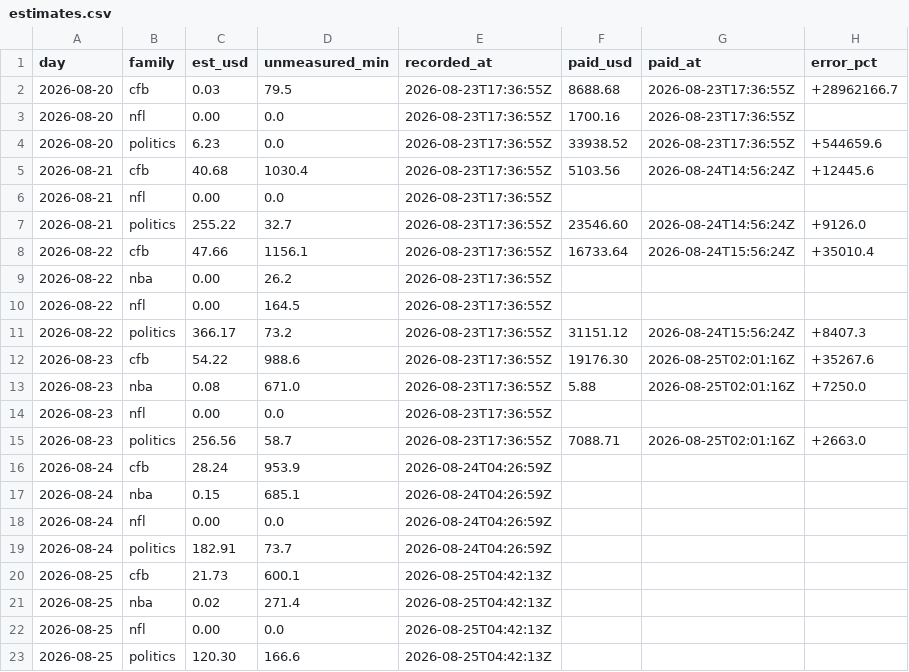
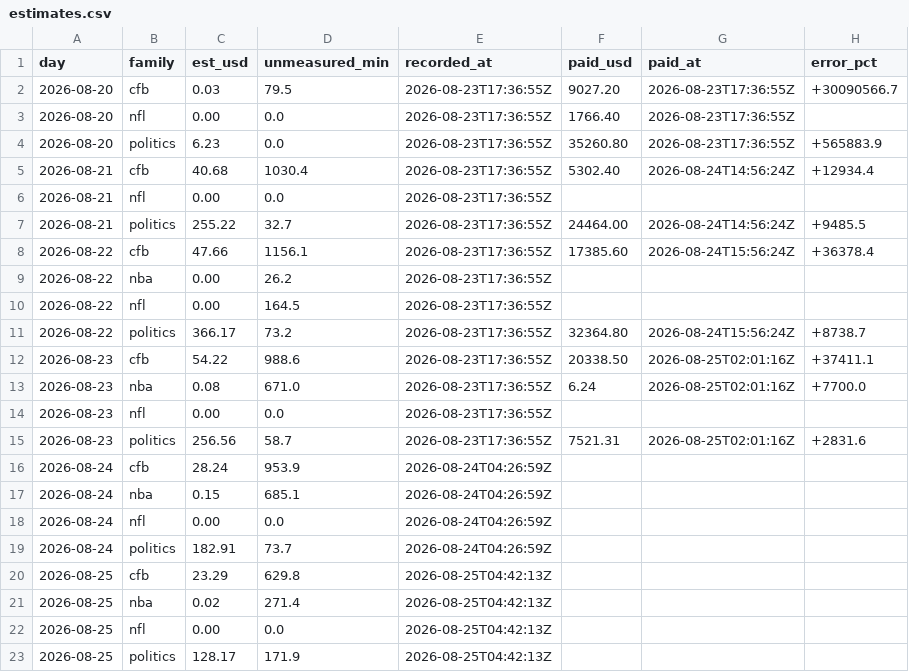
Before and after one commit to christophercox2-boop/liquidity-rewards, a CSV file: data/estimates.csv, drawn as a sheet.

Commit message:
estimates: 12 rows [skip ci]

```diff
--- a/data/estimates.csv
+++ b/data/estimates.csv
@@ -1,16 +1,16 @@
 day,family,est_usd,unmeasured_min,recorded_at,paid_usd,paid_at,error_pct
-2026-08-20,cfb,0.03,79.5,2026-08-23T17:36:55Z,8688.68,2026-08-23T17:36:55Z,+28962166.7
-2026-08-20,nfl,0.00,0.0,2026-08-23T17:36:55Z,1700.16,2026-08-23T17:36:55Z,
-2026-08-20,politics,6.23,0.0,2026-08-23T17:36:55Z,33938.52,2026-08-23T17:36:55Z,+544659.6
-2026-08-21,cfb,40.68,1030.4,2026-08-23T17:36:55Z,5103.56,2026-08-24T14:56:24Z,+12445.6
+2026-08-20,cfb,0.03,79.5,2026-08-23T17:36:55Z,9027.20,2026-08-23T17:36:55Z,+30090566.7
+2026-08-20,nfl,0.00,0.0,2026-08-23T17:36:55Z,1766.40,2026-08-23T17:36:55Z,
+2026-08-20,politics,6.23,0.0,2026-08-23T17:36:55Z,35260.80,2026-08-23T17:36:55Z,+565883.9
+2026-08-21,cfb,40.68,1030.4,2026-08-23T17:36:55Z,5302.40,2026-08-24T14:56:24Z,+12934.4
 2026-08-21,nfl,0.00,0.0,2026-08-23T17:36:55Z,,,
-2026-08-21,politics,255.22,32.7,2026-08-23T17:36:55Z,23546.60,2026-08-24T14:56:24Z,+9126.0
-2026-08-22,cfb,47.66,1156.1,2026-08-23T17:36:55Z,16733.64,2026-08-24T15:56:24Z,+35010.4
+2026-08-21,politics,255.22,32.7,2026-08-23T17:36:55Z,24464.00,2026-08-24T14:56:24Z,+9485.5
+2026-08-22,cfb,47.66,1156.1,2026-08-23T17:36:55Z,17385.60,2026-08-24T15:56:24Z,+36378.4
 2026-08-22,nba,0.00,26.2,2026-08-23T17:36:55Z,,,
 2026-08-22,nfl,0.00,164.5,2026-08-23T17:36:55Z,,,
-2026-08-22,politics,366.17,73.2,2026-08-23T17:36:55Z,31151.12,2026-08-24T15:56:24Z,+8407.3
-2026-08-23,cfb,54.22,988.6,2026-08-23T17:36:55Z,19176.30,2026-08-25T02:01:16Z,+35267.6
-2026-08-23,nba,0.08,671.0,2026-08-23T17:36:55Z,5.88,2026-08-25T02:01:16Z,+7250.0
+2026-08-22,politics,366.17,73.2,2026-08-23T17:36:55Z,32364.80,2026-08-24T15:56:24Z,+8738.7
+2026-08-23,cfb,54.22,988.6,2026-08-23T17:36:55Z,20338.50,2026-08-25T02:01:16Z,+37411.1
+2026-08-23,nba,0.08,671.0,2026-08-23T17:36:55Z,6.24,2026-08-25T02:01:16Z,+7700.0
 2026-08-23,nfl,0.00,0.0,2026-08-23T17:36:55Z,,,
-2026-08-23,politics,256.56,58.7,2026-08-23T17:36:55Z,7088.71,2026-08-25T02:01:16Z,+2663.0
+2026-08-23,politics,256.56,58.7,2026-08-23T17:36:55Z,7521.31,2026-08-25T02:01:16Z,+2831.6
 2026-08-24,cfb,28.24,953.9,2026-08-24T04:26:59Z,,,
@@ -19,5 +19,5 @@ day,family,est_usd,unmeasured_min,recorded_at,paid_usd,paid_at,error_pct
 2026-08-24,politics,182.91,73.7,2026-08-24T04:26:59Z,,,
-2026-08-25,cfb,21.73,600.1,2026-08-25T04:42:13Z,,,
+2026-08-25,cfb,23.29,629.8,2026-08-25T04:42:13Z,,,
 2026-08-25,nba,0.02,271.4,2026-08-25T04:42:13Z,,,
 2026-08-25,nfl,0.00,0.0,2026-08-25T04:42:13Z,,,
-2026-08-25,politics,120.30,166.6,2026-08-25T04:42:13Z,,,
+2026-08-25,politics,128.17,171.9,2026-08-25T04:42:13Z,,,
```
